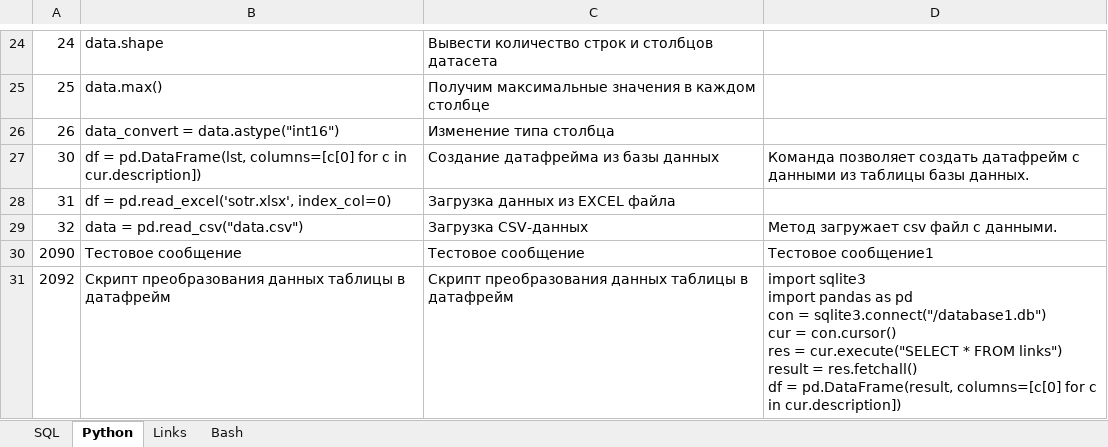
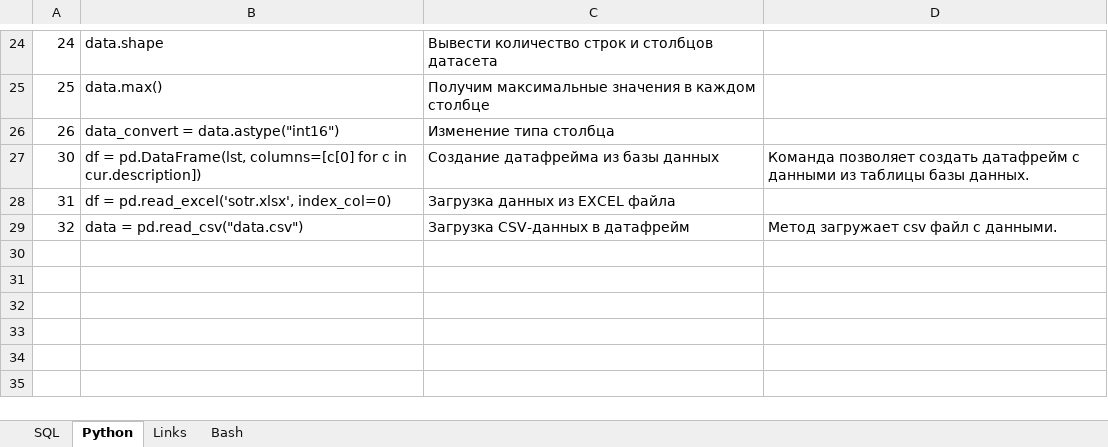
Before and after one commit to savinsyu/wiki-project, an Excel workbook: files/database_tables.xlsx, sheet Python, drawn as a sheet; only a part is shown, gaps mark what is left out; values as stored, in another font and other column widths than the file's, no borders; ↵ is a line break in a cell; the diff covers the shown part only; the diff names each change by its address in the sheet, - before the commit and + after, or states it on an @@ line.

```diff
--- a/files/database_tables.xlsx (sheet Python)
+++ b/files/database_tables.xlsx (sheet Python)
-C29: Загрузка CSV-данных
+C29: Загрузка CSV-данных в датафрейм
-row 30: 2090 | Тестовое сообщение | Тестовое сообщение | Тестовое сообщение1
-row 31: 2092 | Скрипт преобразования данных таблицы в датафрейм | Скрипт преобразования данных таблицы в датафрейм | import sqlite3 ↵ import pandas as pd ↵ con = sqlite3.connect("/database1.db") ↵ cur = con.cursor() ↵ res = cur.execute("SELECT * FROM links") ↵ result = res.fetchall() ↵ df = pd.DataFrame(result, columns=[c[0] for c in cur.description])
```
Also changed, not shown: 6 removed rows elsewhere in this sheet, sheet Links, sheet Bash, 29 other files.
